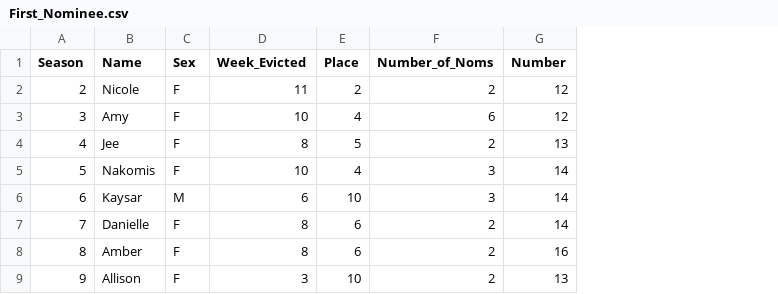
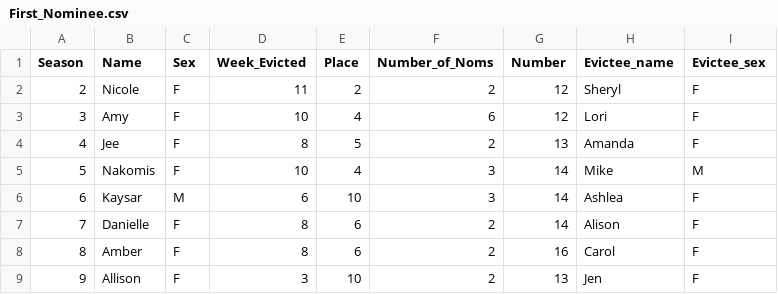
Before and after one commit to black-cat-enthusiast/BB_INSIGHTS, a CSV file: content/post/2023-09-01-Surviving-First-Nominee/First_Nominee.csv, drawn as a sheet; only a part is shown; the diff names each change by its address in the sheet, - before the commit and + after, or states it on an @@ line.

Commit message:
updates
to surviving first nominee

```diff
--- a/content/post/2023-09-01-Surviving-First-Nominee/First_Nominee.csv
+++ b/content/post/2023-09-01-Surviving-First-Nominee/First_Nominee.csv
+column H (Evictee_name), rows 2-9: Sheryl | Lori | Amanda | Mike | Ashlea | Alison | Carol | Jen
+column I (Evictee_sex), rows 2-9: F | F | F | M | F | F | F | F
```
Also changed, not shown: docs/post/2023-09-01-Surviving-First-Nominee/First_Nominee.csv, 16 other files.
